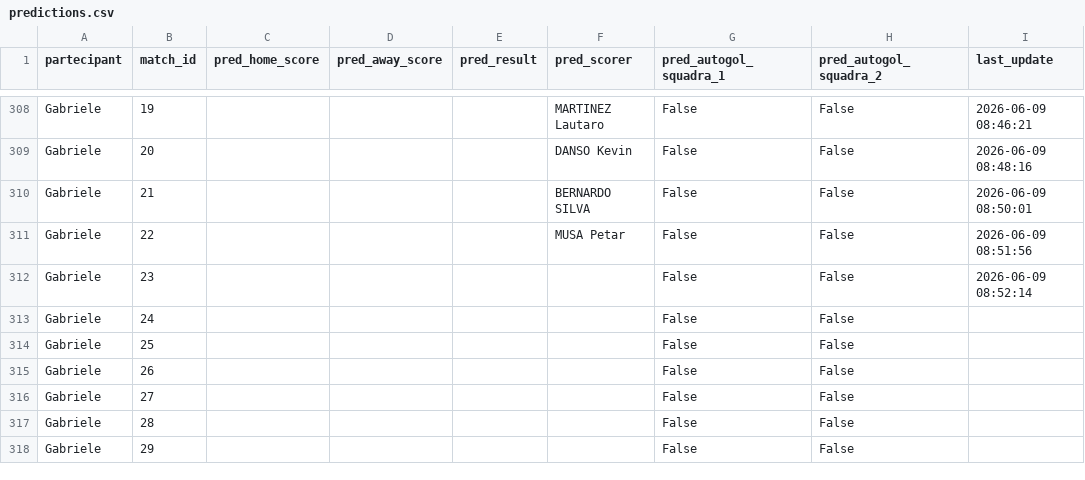
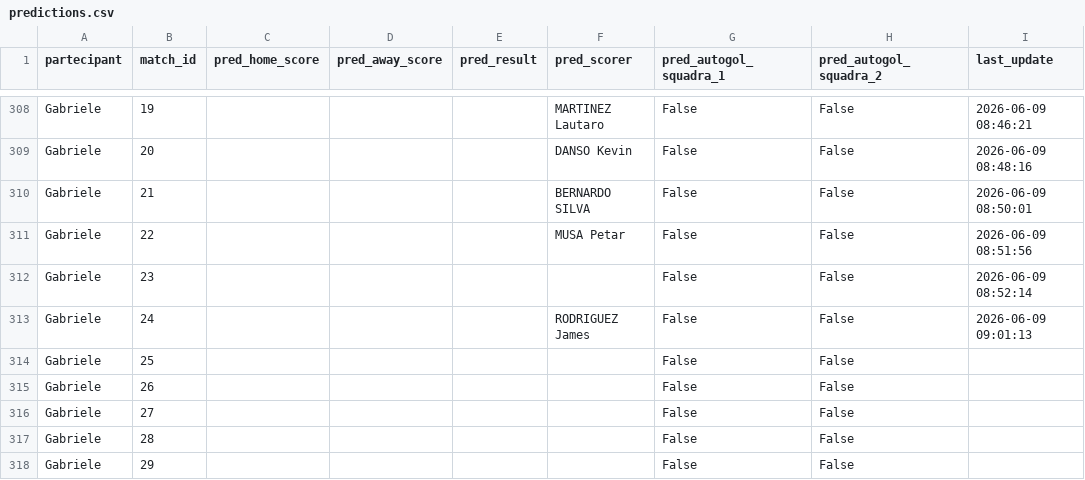
Before and after one commit to andreapoi/INNIAREBACK, a CSV file: data/predictions.csv, drawn as a sheet; only a part is shown, gaps mark what is left out.

Commit message:
Update prediction schema/data - 2026-06-09 09:01:13

```diff
--- a/data/predictions.csv
+++ b/data/predictions.csv
@@ -312,3 +312,3 @@ Gabriele,22,,,,MUSA Petar,False,False,2026-06-09 08:51:56
 Gabriele,23,,,,,False,False,2026-06-09 08:52:14
-Gabriele,24,,,,,False,False,
+Gabriele,24,,,,RODRIGUEZ James,False,False,2026-06-09 09:01:13
 Gabriele,25,,,,,False,False,
```
